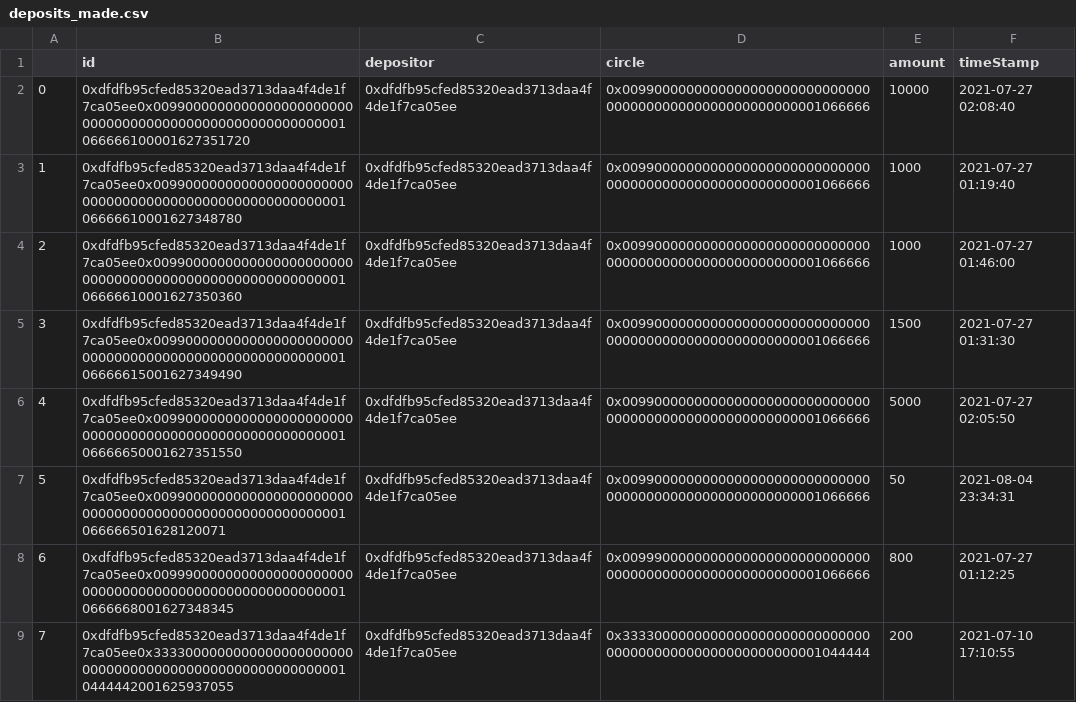
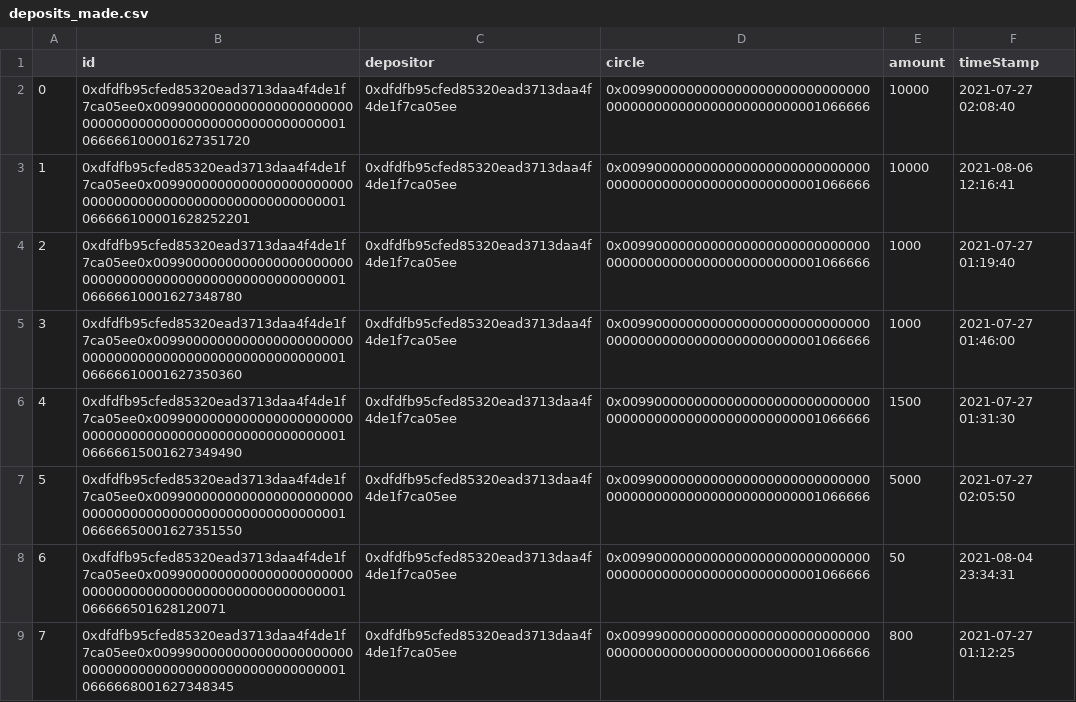
Before and after one commit to MrColinHan/saving-circle-portal, a CSV file: csv_files_fromPy/deposits_made.csv, drawn as a sheet; only a part is shown; the shorter side is filled out with more unchanged rows; addresses are those after the commit; the diff names each change by its address in the sheet, - before the commit and + after, or states it on an @@ line.

```diff
--- a/csv_files_fromPy/deposits_made.csv
+++ b/csv_files_fromPy/deposits_made.csv
+row 3: 1 | 0xdfdfb95cfed85320ead3713daa4f4de1f7ca05ee0x0099000000000000000000000000000000000000000000000000000001066666100001628252201 | 0xdfdfb95cfed85320ead3713daa4f4de1f7ca05ee | 0x0099000000000000000000000000000000000000000000000000000001066666 | 10000 | 2021-08-06 12:16:41
@@ column A renumbered from row 4 down @@
```
Also changed, not shown: csv_files_fromPy/deposit_count_byDay.csv, 2 other files.
